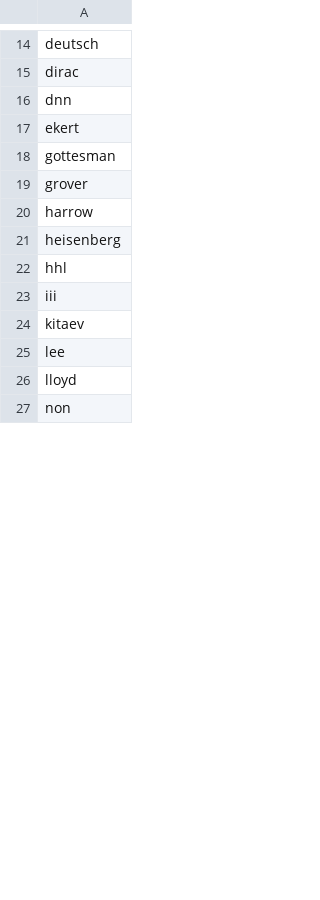
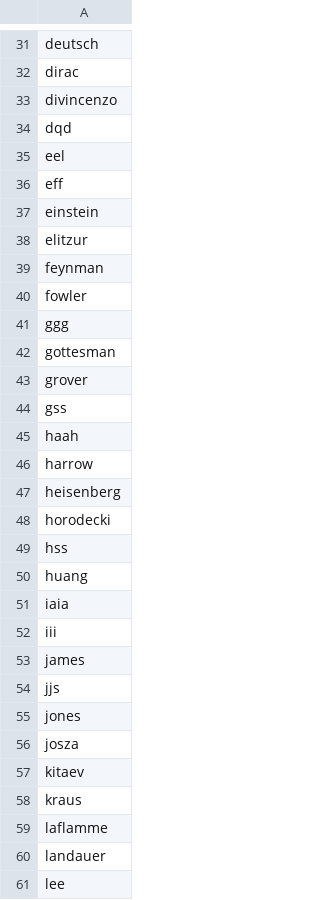
Before and after one commit to BumjuneKim/qubit-data-processing, a CSV file: timeseries-co-occurence/remove_words.csv, drawn as a sheet; only a part is shown, gaps mark what is left out; the shorter side is filled out with more unchanged rows; the diff covers the shown part only.

```diff
--- a/timeseries-co-occurence/remove_words.csv
+++ b/timeseries-co-occurence/remove_words.csv
@@ -15,11 +32,30 @@ deutsch
 dirac
-dnn
-ekert
+divincenzo
+dqd
+eel
+eff
+einstein
+elitzur
+feynman
+fowler
+ggg
 gottesman
 grover
+gss
+haah
 harrow
 heisenberg
-hhl
+horodecki
+hss
+huang
+iaia
 iii
+james
+jjs
+jones
+josza
 kitaev
+kraus
+laflamme
+landauer
 lee
```
Also changed, not shown: 73 added rows and 6 edited cells elsewhere in this file, 12 other files.
